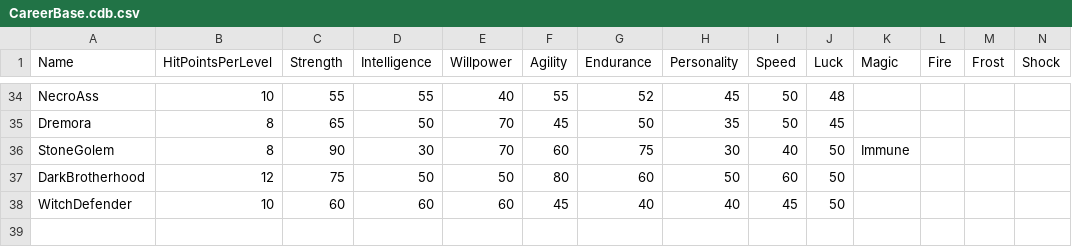
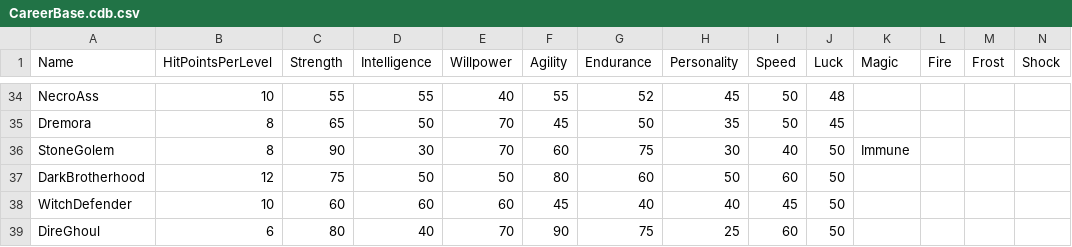
Before and after one commit to SquidKamer/DaggerfallBestiaryProject, a CSV file: CareerBase.cdb.csv, drawn as a sheet; only a part is shown, gaps mark what is left out; rows hold the shown columns only; the diff names each change by its address in the sheet, - before the commit and + after, or states it on an @@ line.

```diff
--- a/CareerBase.cdb.csv
+++ b/CareerBase.cdb.csv
+row 39: DireGhoul | 6 | 80 | 40 | 70 | 90 | 75 | 25 | 60 | 50
```
Also changed, not shown: ClassBase.mdb.csv, MonsterBase.mdb.csv.
